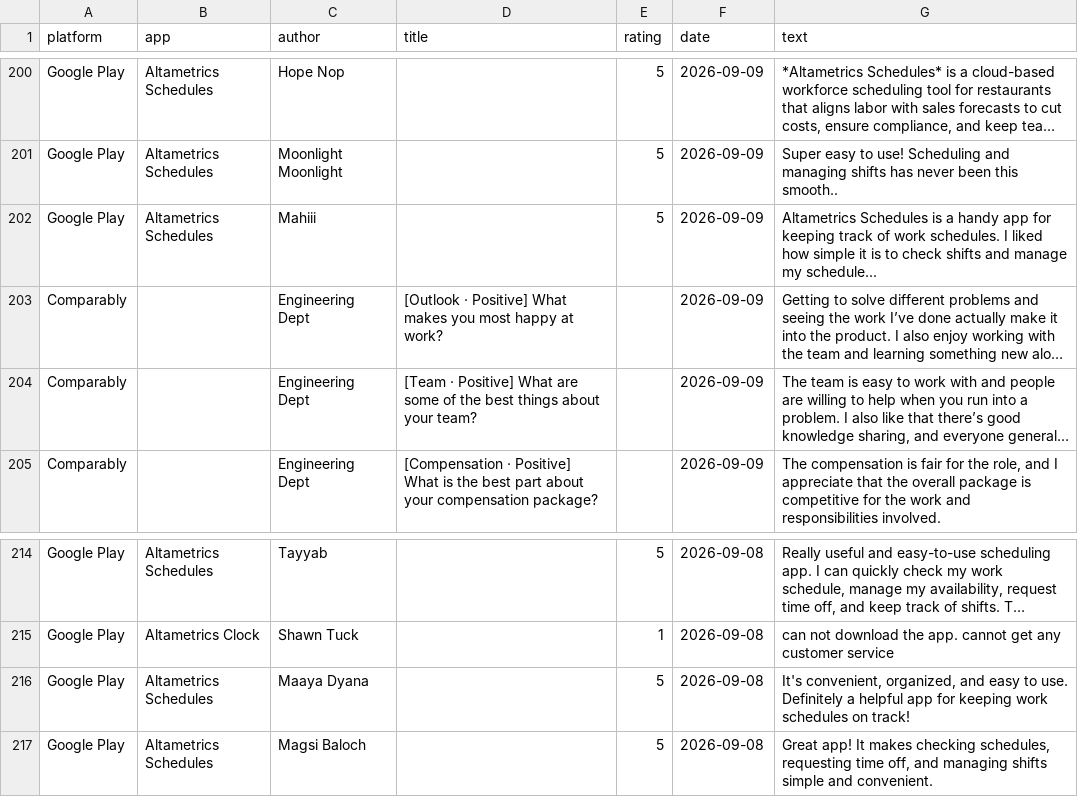
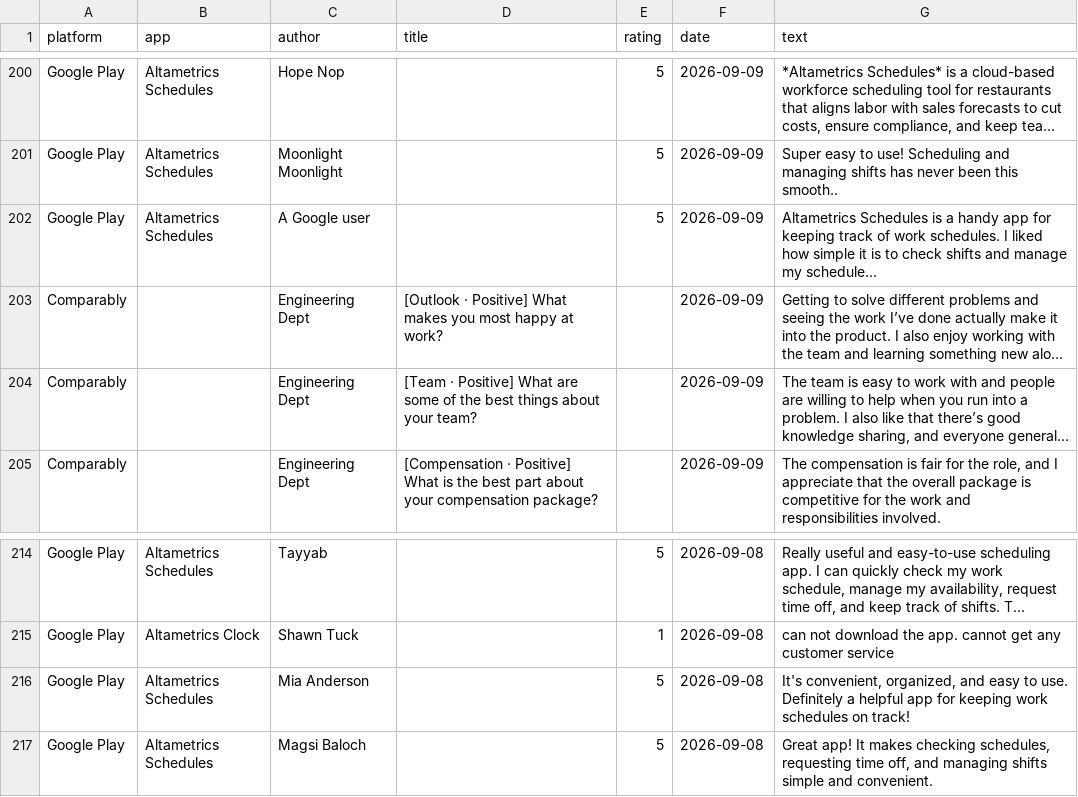
Before and after one commit to gauravbeniwal9098/review-dashboard, a CSV file: all_reviews.csv, drawn as a sheet; only a part is shown, gaps mark what is left out; long unchanged cells end in …; the diff names each change by its address in the sheet, - before the commit and + after, or states it on an @@ line.

```diff
--- a/all_reviews.csv
+++ b/all_reviews.csv
-C202 (author): Mahiii
+C202 (author): A Google user
-C216 (author): Maaya Dyana
+C216 (author): Mia Anderson
```
Also changed, not shown: 2 other files.
